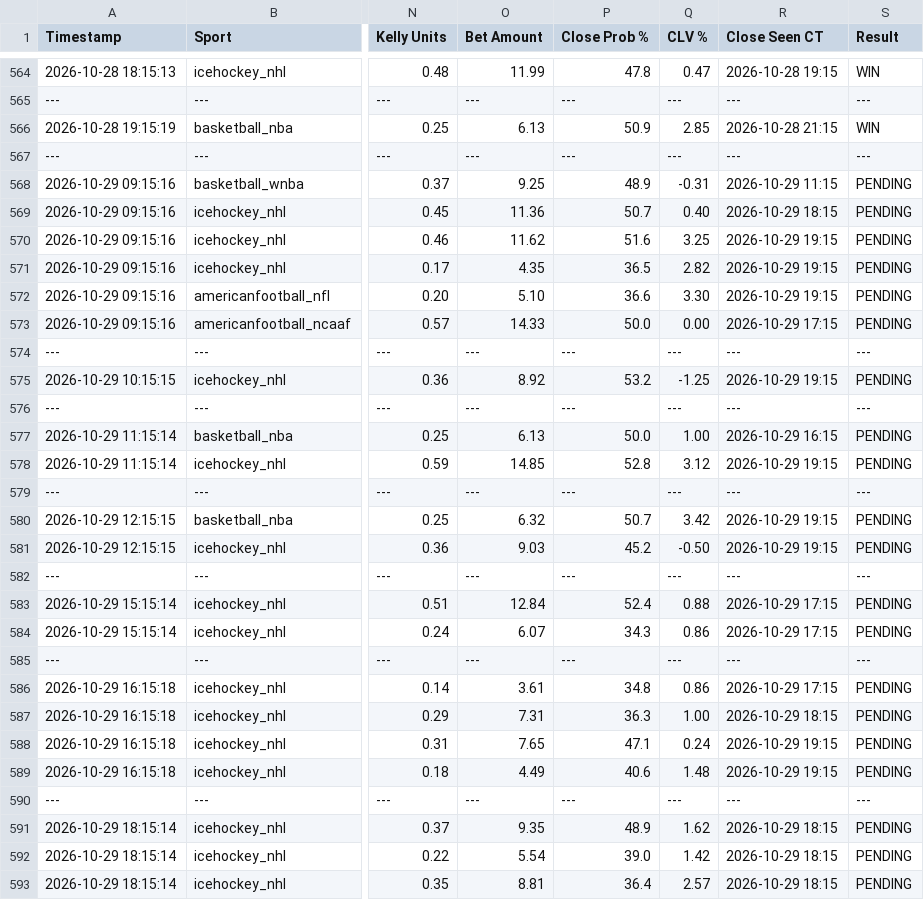
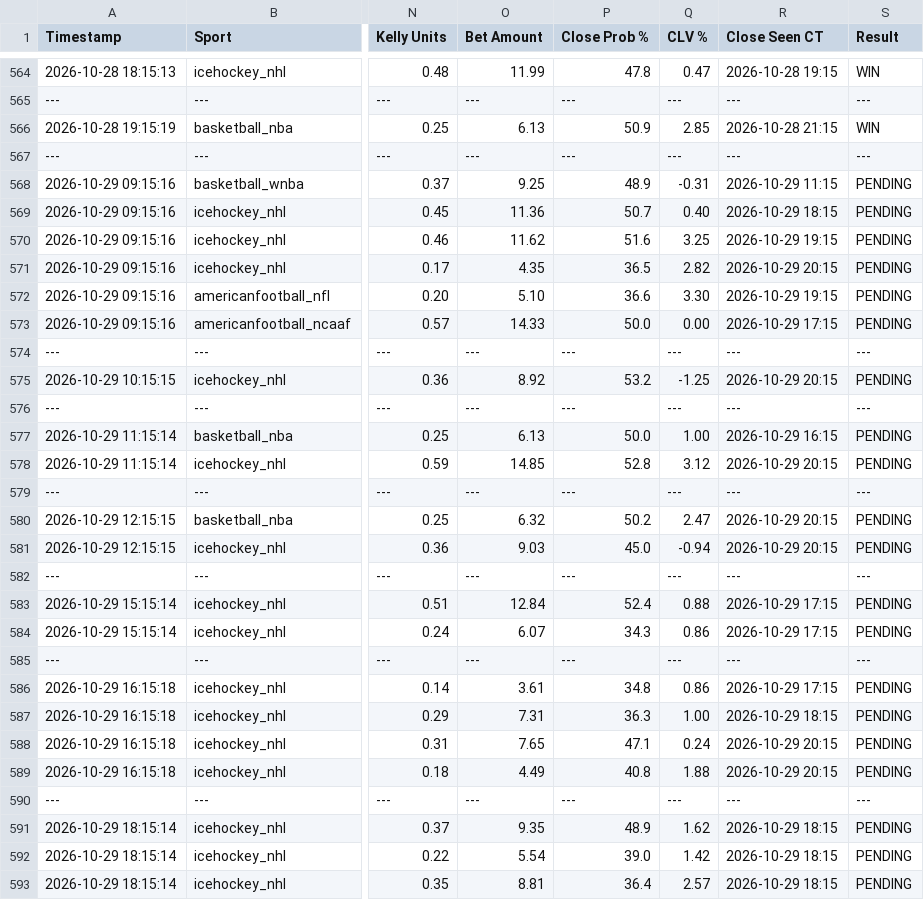
Before and after one commit to matthewmehl14-glitch/Game-Line-Pinny-Devig, a CSV file: ev_plays_log.csv, drawn as a sheet; only a part is shown, gaps mark what is left out; the diff names each change by its address in the sheet, - before the commit and + after, or states it on an @@ line.

Commit message:
Auto-log new game line EV plays

```diff
--- a/ev_plays_log.csv
+++ b/ev_plays_log.csv
-R571 (Close Seen CT): 2026-10-29 19:15
+R571 (Close Seen CT): 2026-10-29 20:15
-R575 (Close Seen CT): 2026-10-29 19:15
+R575 (Close Seen CT): 2026-10-29 20:15
-R578 (Close Seen CT): 2026-10-29 19:15
+R578 (Close Seen CT): 2026-10-29 20:15
-P580 (Close Prob %): 50.7
+P580 (Close Prob %): 50.2
-Q580 (CLV %): 3.42
+Q580 (CLV %): 2.47
-R580:R581 (Close Seen CT): 2026-10-29 19:15
+R580:R581 (Close Seen CT): 2026-10-29 20:15
-P581 (Close Prob %): 45.2
+P581 (Close Prob %): 45.0
-Q581 (CLV %): -0.50
+Q581 (CLV %): -0.94
-R588:R589 (Close Seen CT): 2026-10-29 19:15
+R588:R589 (Close Seen CT): 2026-10-29 20:15
-P589 (Close Prob %): 40.6
+P589 (Close Prob %): 40.8
-Q589 (CLV %): 1.48
+Q589 (CLV %): 1.88
```
